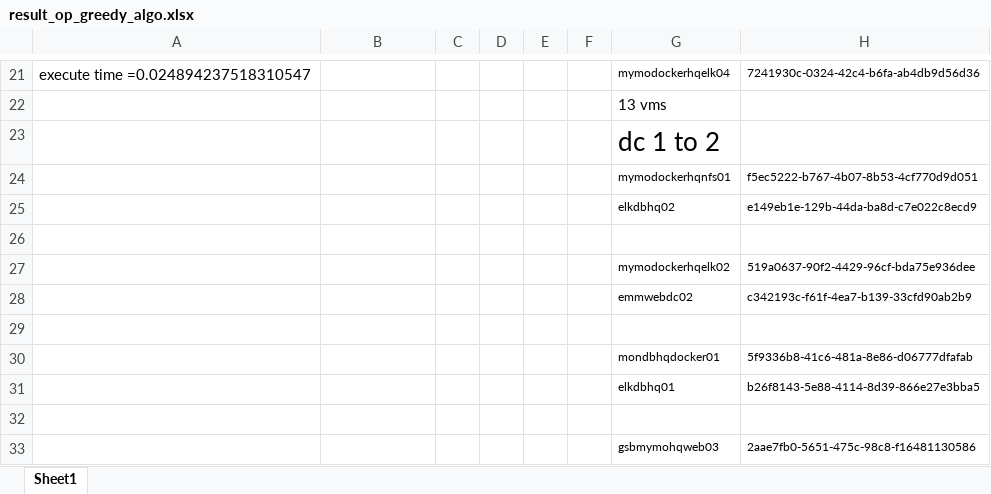
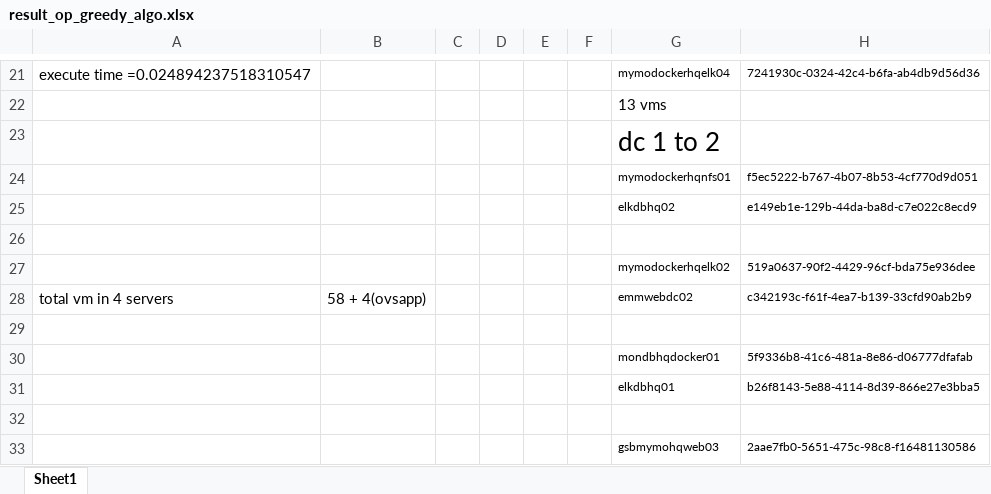
Before and after one commit to NightRobot/optimization, an Excel workbook: data/result_op_greedy_algo.xlsx, sheet Sheet1, drawn as a sheet; only a part is shown, gaps mark what is left out; values as stored, in another font and other column widths than the file's, no borders; conditional formats not drawn; the diff names each change by its address in the sheet, - before the commit and + after, or states it on an @@ line.

Commit message:
result of greedy algorithms

```diff
--- a/data/result_op_greedy_algo.xlsx (sheet Sheet1)
+++ b/data/result_op_greedy_algo.xlsx (sheet Sheet1)
-A28: (empty)
+A28: total vm in 4 servers
-B28: (empty)
+B28: 58 + 4(ovsapp)
```
